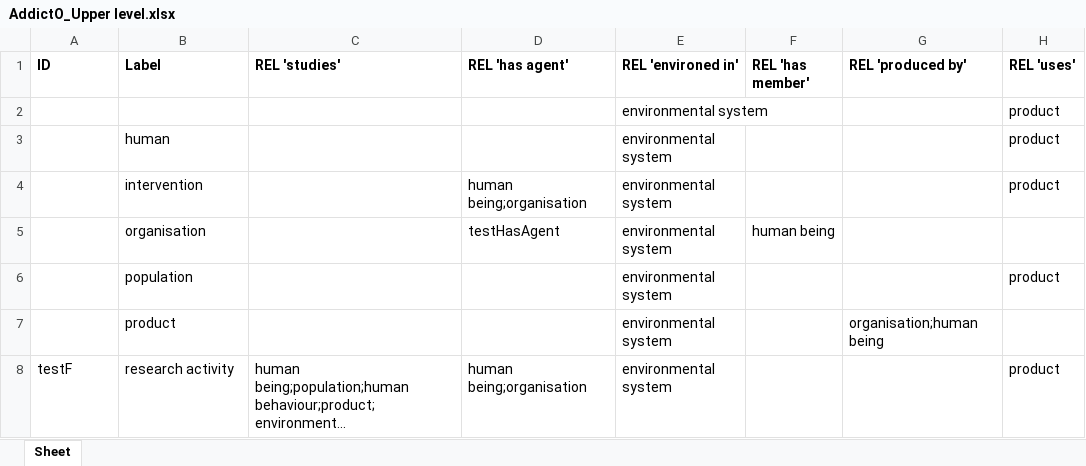
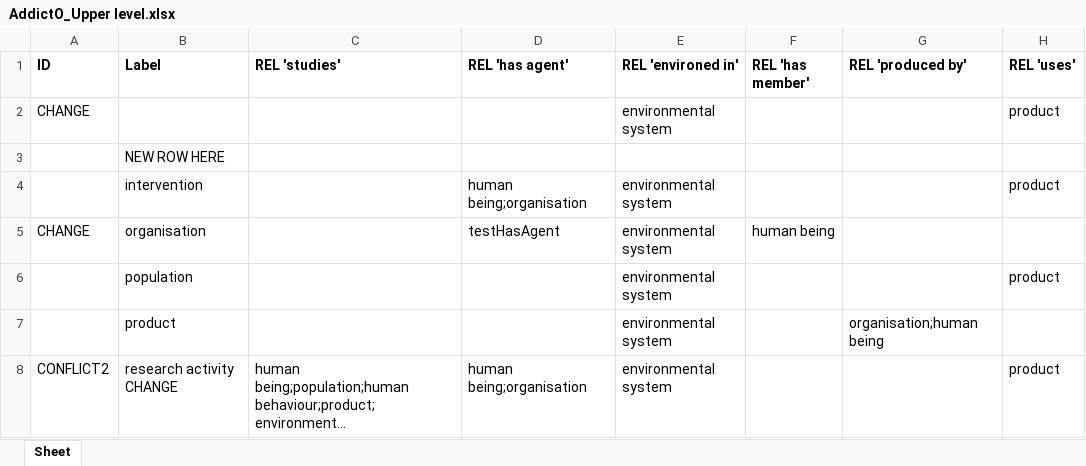
Before and after one commit to jannahastings/addiction-ontology, an Excel workbook: inputs/AddictO_Upper level.xlsx, sheet Sheet, drawn as a sheet; long unchanged cells end in …; values as stored, in another font and other column widths than the file's, no borders; removed rows and columns are numbered as before the commit, all else as after; the diff names each change by its address in the sheet, - before the commit and + after, or states it on an @@ line.

Commit message:
Updating AddictO_Upper level.xlsx

```diff
--- a/inputs/AddictO_Upper level.xlsx (sheet Sheet)
+++ b/inputs/AddictO_Upper level.xlsx (sheet Sheet)
-A2 (ID): (empty)
+A2 (ID): CHANGE
-row 3:  | human |  |  | environmental system |  |  | product
+row 3:  | NEW ROW HERE
-A5 (ID): (empty)
+A5 (ID): CHANGE
-A8 (ID): testF
+A8 (ID): CONFLICT2
-B8 (Label): research activity
+B8 (Label): research activity CHANGE
```
